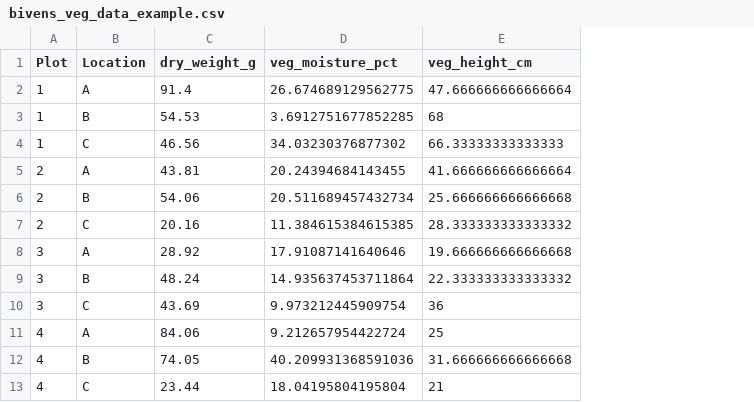
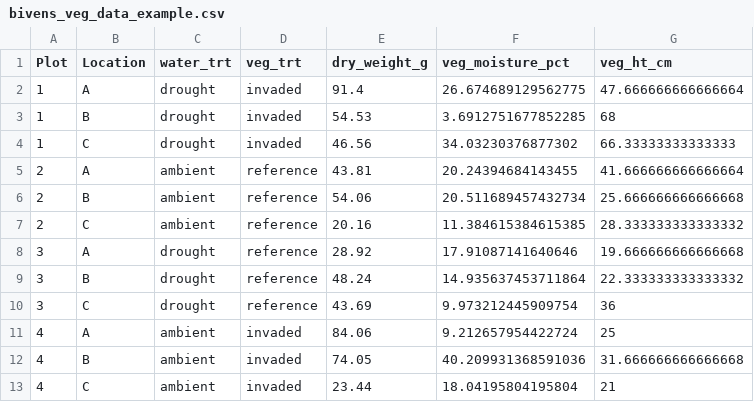
Before and after one commit to aekendig/CodingEnvSci_UF_FieldTrip, a CSV file: coding_curriculum/data/bivens_veg_data_example.csv, drawn as a sheet; only a part is shown; addresses are those after the commit; the diff names each change by its address in the sheet, - before the commit and + after, or states it on an @@ line.

Commit message:
Add experimental treatments to data.

```diff
--- a/coding_curriculum/data/bivens_veg_data_example.csv
+++ b/coding_curriculum/data/bivens_veg_data_example.csv
+column C (water_trt), rows 2-13: drought | drought | drought | ambient | ambient | ambient | drought | drought | drought | ambient | ambient | ambient
+column D (veg_trt), rows 2-13: invaded | invaded | invaded | reference | reference | reference | reference | reference | reference | invaded | invaded | invaded
-G1: veg_height_cm
+G1: veg_ht_cm
```
